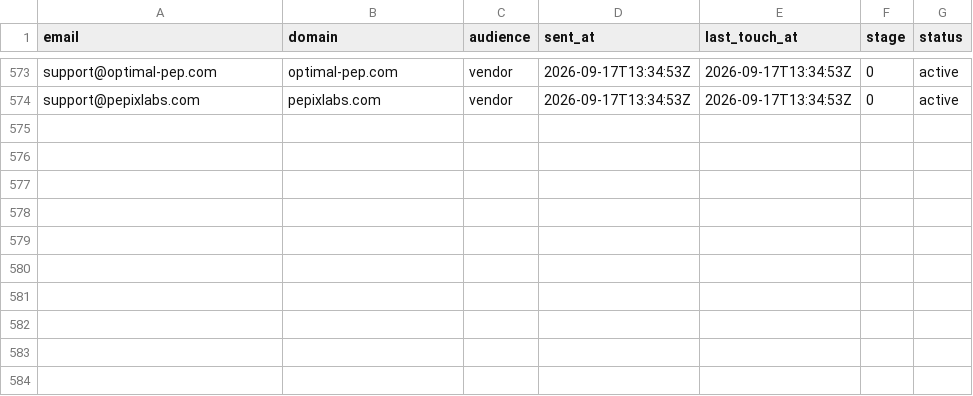
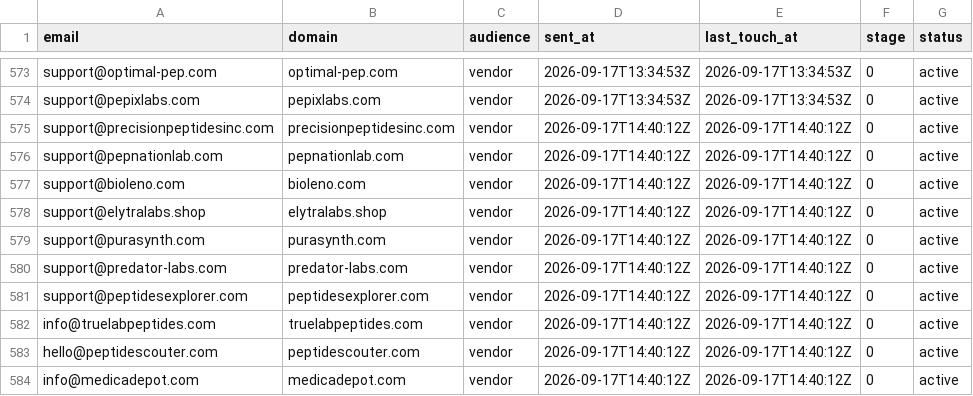
Before and after one commit to cfnoperations1-cell/g, a CSV file: outreach/contacted.csv, drawn as a sheet; only a part is shown, gaps mark what is left out; the diff names each change by its address in the sheet, - before the commit and + after, or states it on an @@ line.

```diff
--- a/outreach/contacted.csv
+++ b/outreach/contacted.csv
+row 575: support@precisionpeptidesinc.com | precisionpeptidesinc.com | vendor | 2026-09-17T14:40:12Z | 2026-09-17T14:40:12Z | 0 | active
+row 576: support@pepnationlab.com | pepnationlab.com | vendor | 2026-09-17T14:40:12Z | 2026-09-17T14:40:12Z | 0 | active
+row 577: support@bioleno.com | bioleno.com | vendor | 2026-09-17T14:40:12Z | 2026-09-17T14:40:12Z | 0 | active
+row 578: support@elytralabs.shop | elytralabs.shop | vendor | 2026-09-17T14:40:12Z | 2026-09-17T14:40:12Z | 0 | active
+row 579: support@purasynth.com | purasynth.com | vendor | 2026-09-17T14:40:12Z | 2026-09-17T14:40:12Z | 0 | active
+row 580: support@predator-labs.com | predator-labs.com | vendor | 2026-09-17T14:40:12Z | 2026-09-17T14:40:12Z | 0 | active
+row 581: support@peptidesexplorer.com | peptidesexplorer.com | vendor | 2026-09-17T14:40:12Z | 2026-09-17T14:40:12Z | 0 | active
+row 582: info@truelabpeptides.com | truelabpeptides.com | vendor | 2026-09-17T14:40:12Z | 2026-09-17T14:40:12Z | 0 | active
+row 583: hello@peptidescouter.com | peptidescouter.com | vendor | 2026-09-17T14:40:12Z | 2026-09-17T14:40:12Z | 0 | active
+row 584: info@medicadepot.com | medicadepot.com | vendor | 2026-09-17T14:40:12Z | 2026-09-17T14:40:12Z | 0 | active
```
Also changed, not shown: outreach/not_yet_emailed.csv, outreach/sent_log.csv, 3 other files.
